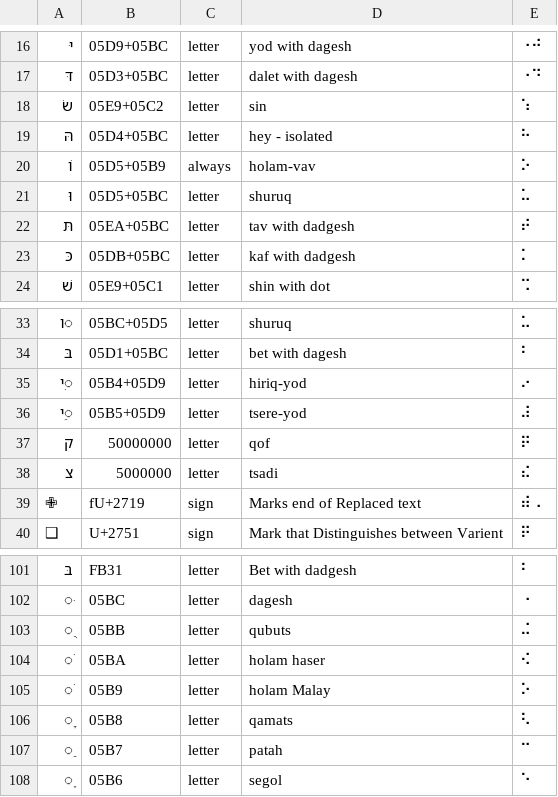
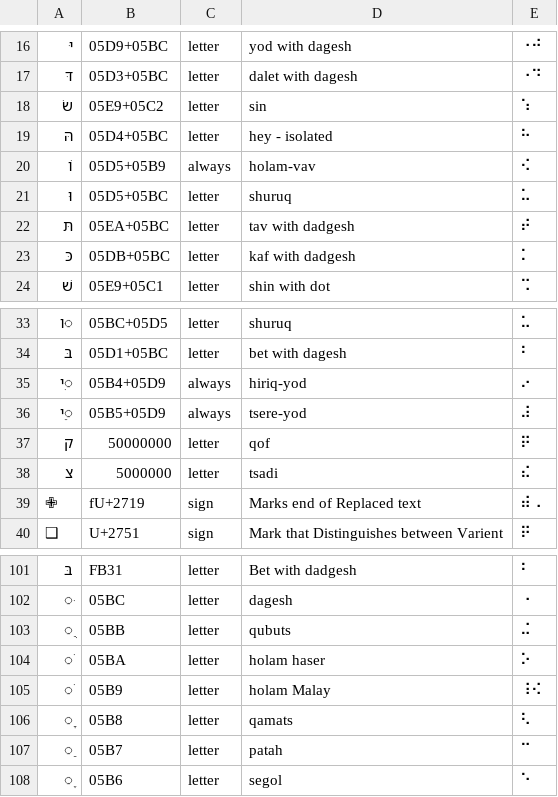
Before and after one commit to yeatersink/Niv-Louie, a CSV file: languages/filtered_Hebrew.csv, drawn as a sheet; only a part is shown, gaps mark what is left out; the diff names each change by its address in the sheet, - before the commit and + after, or states it on an @@ line.

```diff
--- a/languages/filtered_Hebrew.csv
+++ b/languages/filtered_Hebrew.csv
-E20: ⠕
+E20: ⠪
-C35:C36: letter
+C35:C36: always
-E104: ⠪
+E104: ⠕
-E105: ⠕
+E105: ⠸⠪
```
Also changed, not shown: languages/source/Akkadian.csv, languages/source/Hebrew.csv, 1 other file.
